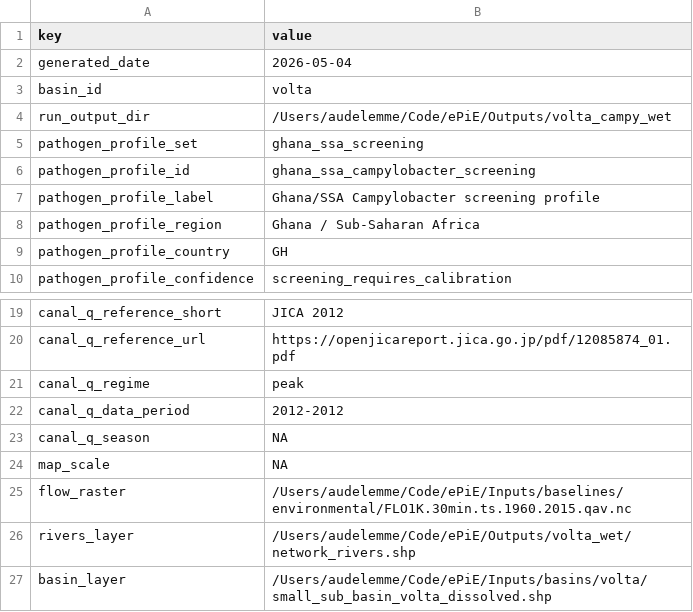
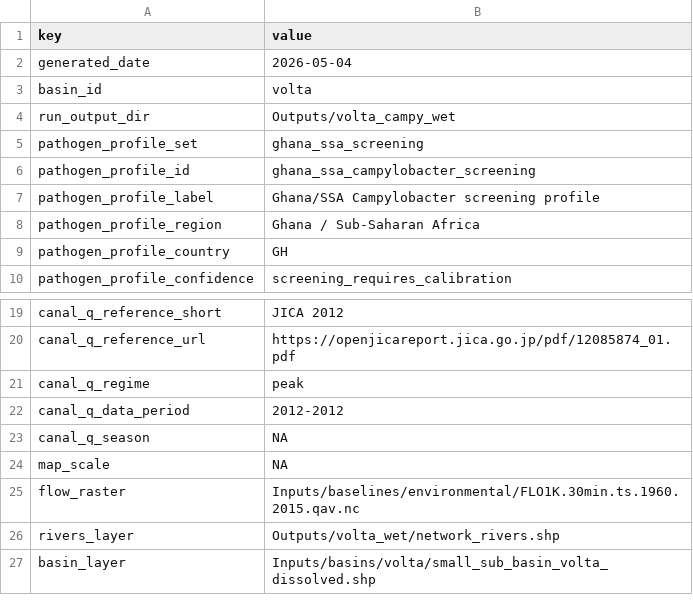
Before and after one commit to AudLem/ePiE, a CSV file: docs/poster_maps/volta_campy/data/run_provenance_summary.csv, drawn as a sheet; only a part is shown, gaps mark what is left out.

```diff
--- a/docs/poster_maps/volta_campy/data/run_provenance_summary.csv
+++ b/docs/poster_maps/volta_campy/data/run_provenance_summary.csv
@@ -3,3 +3,3 @@
 "basin_id","volta"
-"run_output_dir","/Users/audelemme/Code/ePiE/Outputs/volta_campy_wet"
+"run_output_dir","Outputs/volta_campy_wet"
 "pathogen_profile_set","ghana_ssa_screening"
@@ -24,4 +24,4 @@
 "map_scale",NA
-"flow_raster","/Users/audelemme/Code/ePiE/Inputs/baselines/environmental/FLO1K.30min.ts.1960.2015.qav.nc"
-"rivers_layer","/Users/audelemme/Code/ePiE/Outputs/volta_wet/network_rivers.shp"
-"basin_layer","/Users/audelemme/Code/ePiE/Inputs/basins/volta/small_sub_basin_volta_dissolved.shp"
+"flow_raster","Inputs/baselines/environmental/FLO1K.30min.ts.1960.2015.qav.nc"
+"rivers_layer","Outputs/volta_wet/network_rivers.shp"
+"basin_layer","Inputs/basins/volta/small_sub_basin_volta_dissolved.shp"
```
Also changed, not shown: docs/poster_maps/bega_campy/data/run_provenance_summary.csv, docs/poster_maps/bega_crypto/data/run_provenance_summary.csv, 9 other files.
